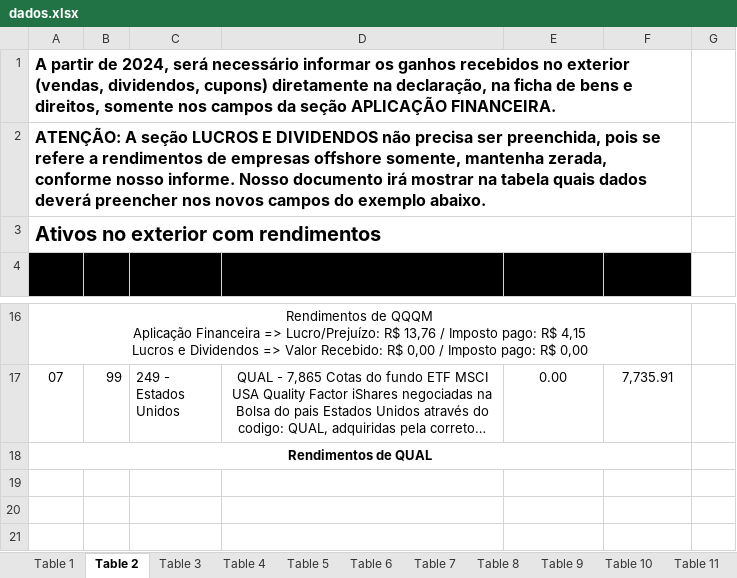
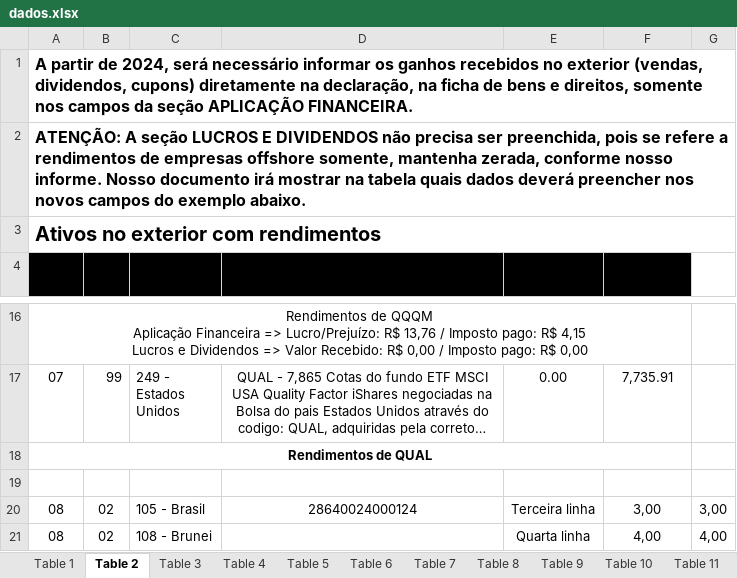
Before and after one commit to arthurfaust/IRPF-Bot, an Excel workbook: data/dados.xlsx, sheet Table 2, drawn as a sheet; only a part is shown, gaps mark what is left out; long unchanged cells end in …; values as stored, in another font and other column widths than the file's, no borders; charts and pictures not drawn; removed rows and columns are numbered as before the commit, all else as after; the diff names each change by its address in the sheet, - before the commit and + after, or states it on an @@ line.

```diff
--- a/data/dados.xlsx (sheet Table 2)
+++ b/data/dados.xlsx (sheet Table 2)
-A1:F1 merged
+A1:G1 merged
-A2:F2 merged
+A2:G2 merged
-A3:F3 merged
+A3:G3 merged
+row 19: (empty)
+row 20: 08 | 02 | 105 - Brasil | 28640024000124 | Terceira linha | 3,00 | 3,00
+row 21: 08 | 02 | 108 - Brunei |  | Quarta linha | 4,00 | 4,00
```
Also changed, not shown: sheet Table 1, charts or pictures, 7 other files.
